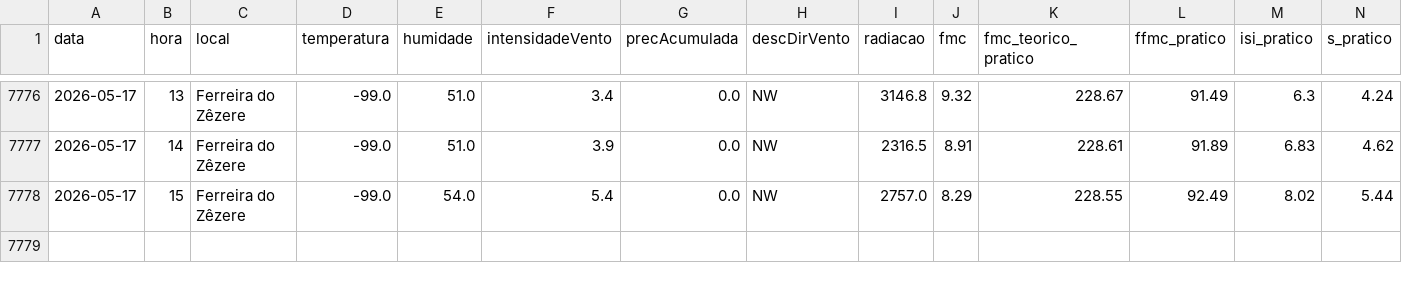
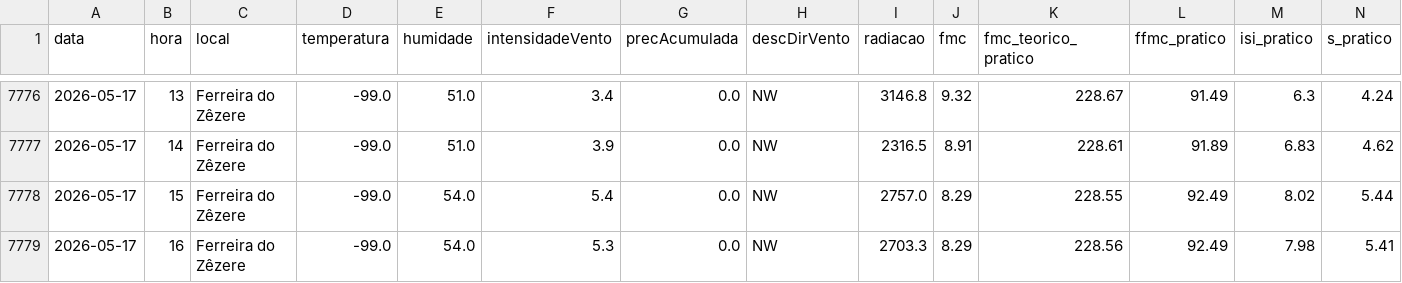
Before and after one commit to 23657/fwi-pipeline-ipt, a CSV file: dados_ferreira_do_zezere_fwi.csv, drawn as a sheet; only a part is shown, gaps mark what is left out; rows hold the shown columns only; the diff names each change by its address in the sheet, - before the commit and + after, or states it on an @@ line.

```diff
--- a/dados_ferreira_do_zezere_fwi.csv
+++ b/dados_ferreira_do_zezere_fwi.csv
+row 7779: 2026-05-17 | 16 | Ferreira do Zêzere | -99.0 | 54.0 | 5.3 | 0.0 | NW | 2703.3 | 8.29 | 228.56 | 92.49 | 7.98 | 5.41
```
Also changed, not shown: dados_castanheira_de_pera_fwi.csv, dados_macao_fwi.csv, 2 other files.
